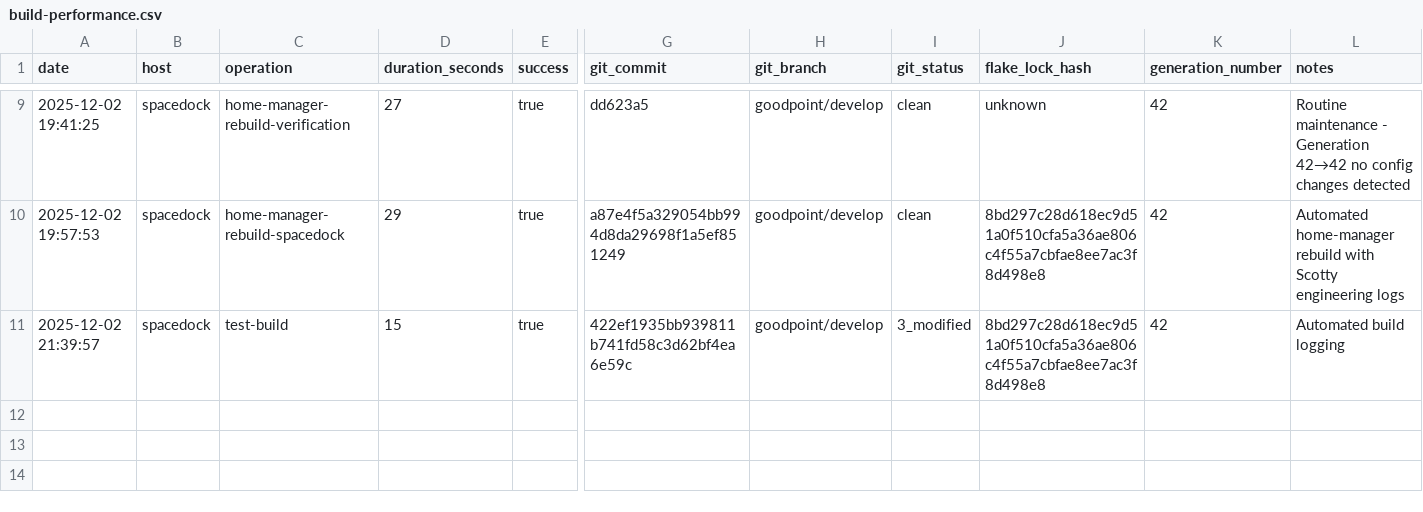
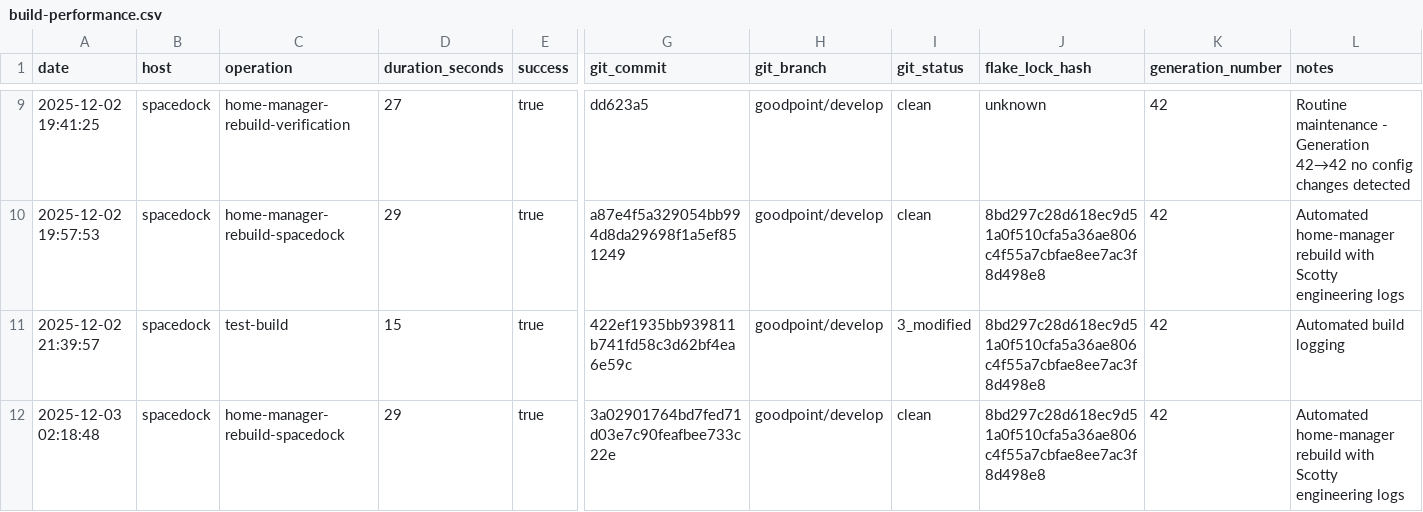
Before and after one commit to gignsky/.dotfiles, a CSV file: scottys-journal/metrics/build-performance.csv, drawn as a sheet; only a part is shown, gaps mark what is left out; rows hold the shown columns only; the diff names each change by its address in the sheet, - before the commit and + after, or states it on an @@ line.

```diff
--- a/scottys-journal/metrics/build-performance.csv
+++ b/scottys-journal/metrics/build-performance.csv
+row 12: 2025-12-03 02:18:48 | spacedock | home-manager-rebuild-spacedock | 29 | true | 3a02901764bd7fed71d03e7c90feafbee733c22e | goodpoint/develop | clean | 8bd297c28d618ec9d51a0f510cfa5a36ae806c4f55a7cbfae8ee7ac3f8d498e8 | 42 | Automated home-manager rebuild with Scotty engineering logs
```
Also changed, not shown: 4 other files.
